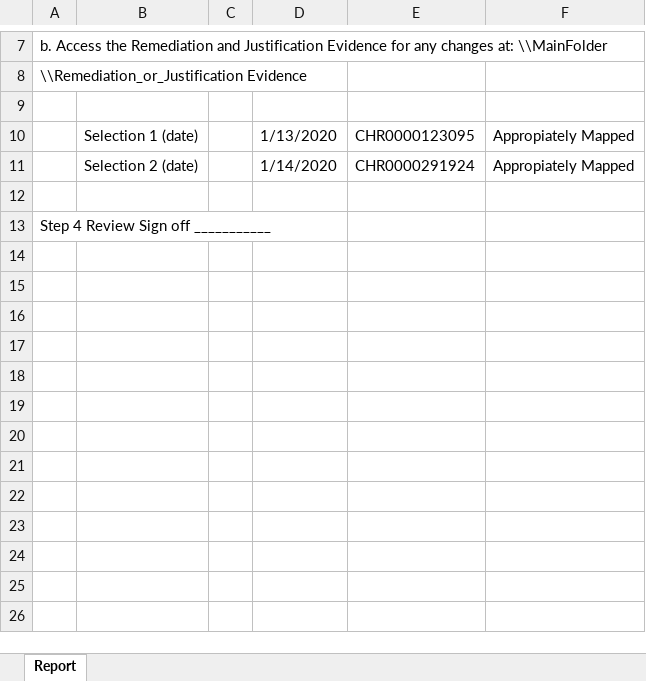
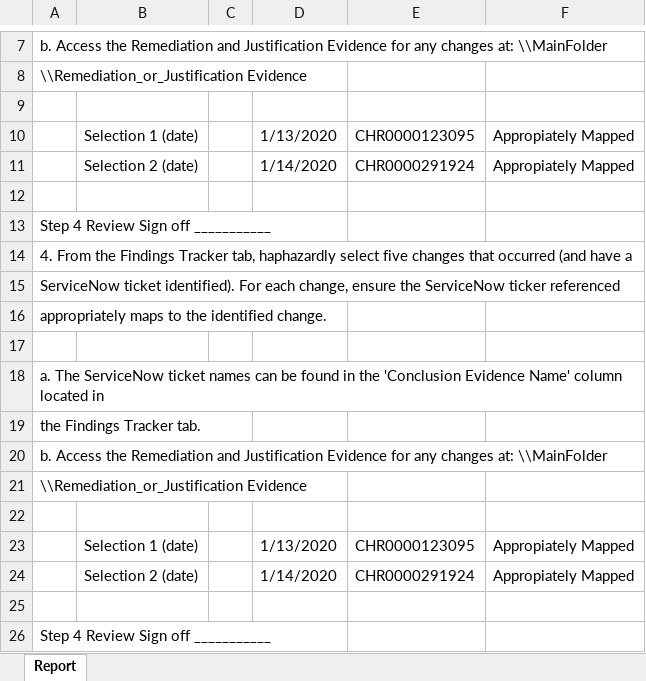
Before and after one commit to doidgedylan/Robotic_Process_Automation, an Excel workbook: sample_output.xlsx, sheet Report, drawn as a sheet; only a part is shown, gaps mark what is left out; values as stored, in another font and other column widths than the file's, no borders; the diff names each change by its address in the sheet, - before the commit and + after, or states it on an @@ line.

```diff
--- a/sample_output.xlsx (sheet Report)
+++ b/sample_output.xlsx (sheet Report)
+row 14: 4. From the Findings Tracker tab, haphazardly select five changes that occurred (and have a
+row 15: ServiceNow ticket identified). For each change, ensure the ServiceNow ticker referenced
+row 16: appropriately maps to the identified change.
+row 17: (empty)
+row 18: a. The ServiceNow ticket names can be found in the 'Conclusion Evidence Name' column located in
+row 19: the Findings Tracker tab.
+row 20: b. Access the Remediation and Justification Evidence for any changes at: \\MainFolder
+row 21: \\Remediation_or_Justification Evidence
+row 22: (empty)
+row 23:  | Selection 1 (date) |  | 1/13/2020 | CHR0000123095 | Appropiately Mapped
+row 24:  | Selection 2 (date) |  | 1/14/2020 | CHR0000291924 | Appropiately Mapped
+row 25: (empty)
+row 26: Step 4 Review Sign off ___________
```
Also changed, not shown: 4 other files.
